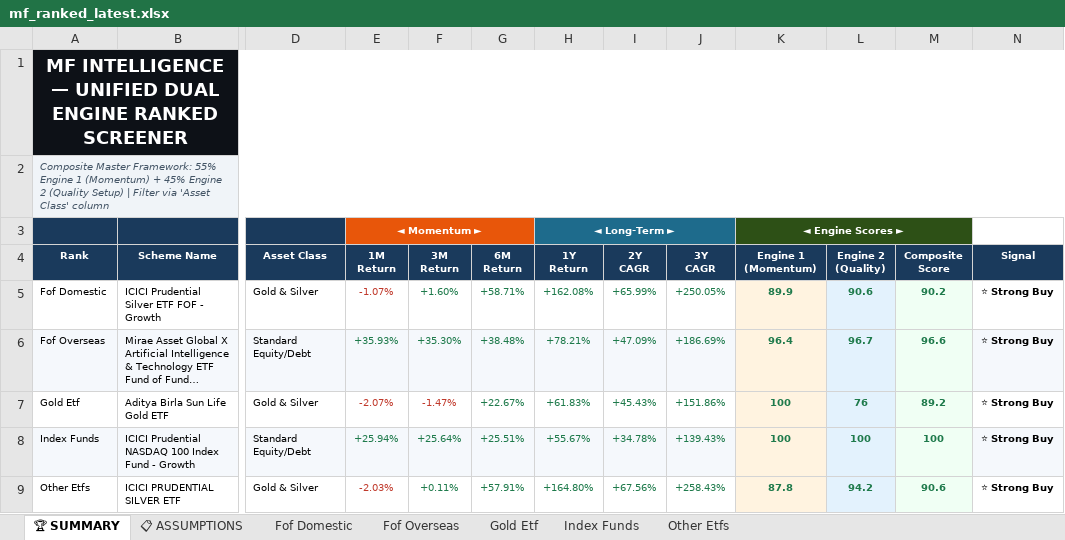
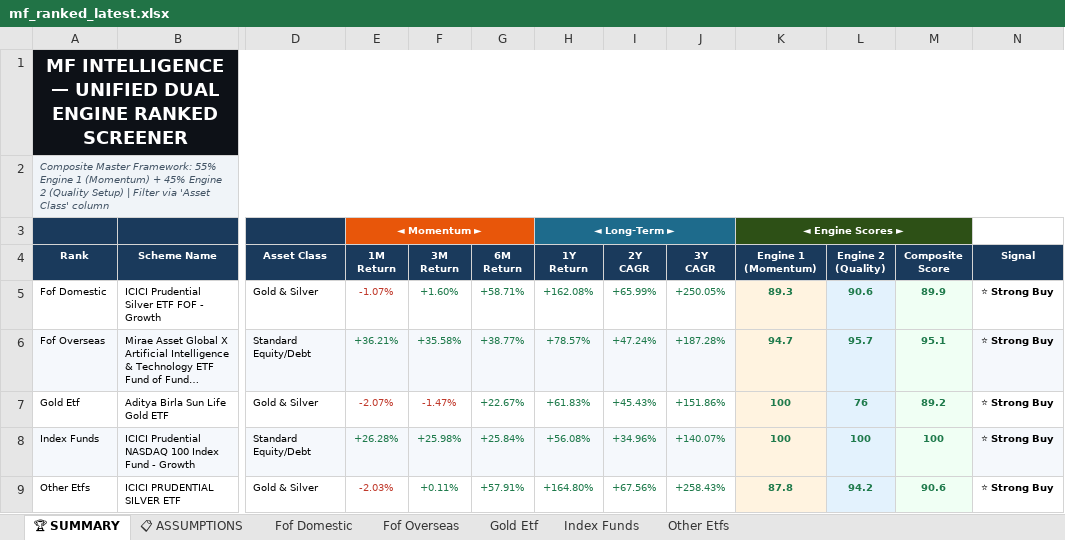
Before and after one commit to rahulshirke7951/amfi-mf-ranker-other, an Excel workbook: output/mf_ranked_latest.xlsx, sheet 🏆 SUMMARY, drawn as a sheet; only a part is shown, gaps mark what is left out; long unchanged cells end in …; values as stored, in another font and other column widths than the file's, no borders; the diff names each change by its address in the sheet, - before the commit and + after, or states it on an @@ line.

```diff
--- a/output/mf_ranked_latest.xlsx (sheet 🏆 SUMMARY)
+++ b/output/mf_ranked_latest.xlsx (sheet 🏆 SUMMARY)
-K5 (Engine 1 (Momentum)): 89.9
+K5 (Engine 1 (Momentum)): 89.3
-M5 (Composite Score): 90.2
+M5 (Composite Score): 89.9
-E6 (1M Return): +35.93%
+E6 (1M Return): +36.21%
-F6 (3M Return): +35.30%
+F6 (3M Return): +35.58%
-G6 (6M Return): +38.48%
+G6 (6M Return): +38.77%
-H6 (1Y Return): +78.21%
+H6 (1Y Return): +78.57%
-I6 (2Y CAGR): +47.09%
+I6 (2Y CAGR): +47.24%
-J6 (3Y CAGR): +186.69%
+J6 (3Y CAGR): +187.28%
-K6 (Engine 1 (Momentum)): 96.4
+K6 (Engine 1 (Momentum)): 94.7
-L6 (Engine 2 (Quality)): 96.7
+L6 (Engine 2 (Quality)): 95.7
-M6 (Composite Score): 96.6
+M6 (Composite Score): 95.1
-E8 (1M Return): +25.94%
+E8 (1M Return): +26.28%
-F8 (3M Return): +25.64%
+F8 (3M Return): +25.98%
-G8 (6M Return): +25.51%
+G8 (6M Return): +25.84%
-H8 (1Y Return): +55.67%
+H8 (1Y Return): +56.08%
-I8 (2Y CAGR): +34.78%
+I8 (2Y CAGR): +34.96%
-J8 (3Y CAGR): +139.43%
+J8 (3Y CAGR): +140.07%
```
Also changed, not shown: sheet Fof Domestic, sheet Fof Overseas, sheet Other Etfs, sheet Index Funds, sheet Gold Etf, sheet 📋 ASSUMPTIONS.
